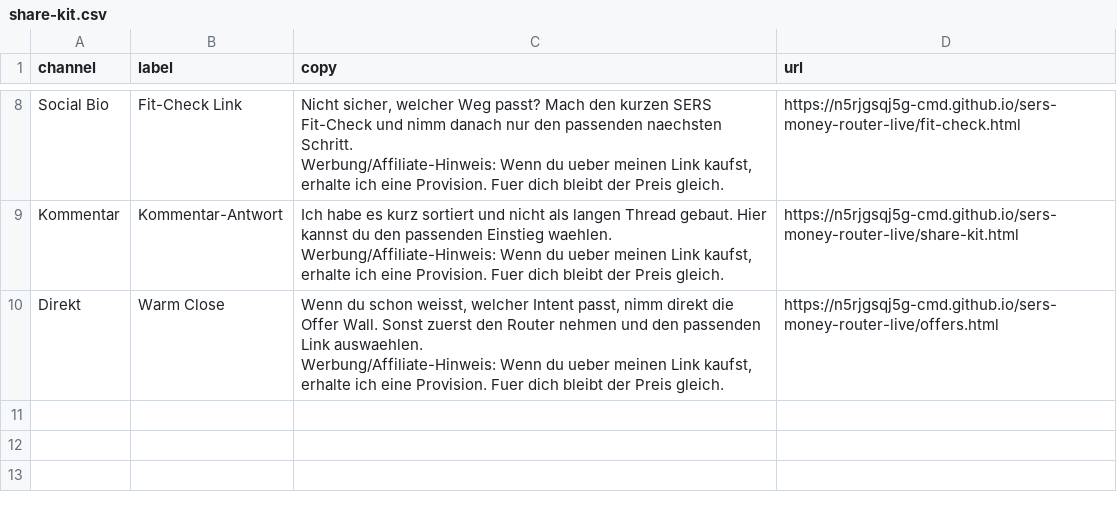
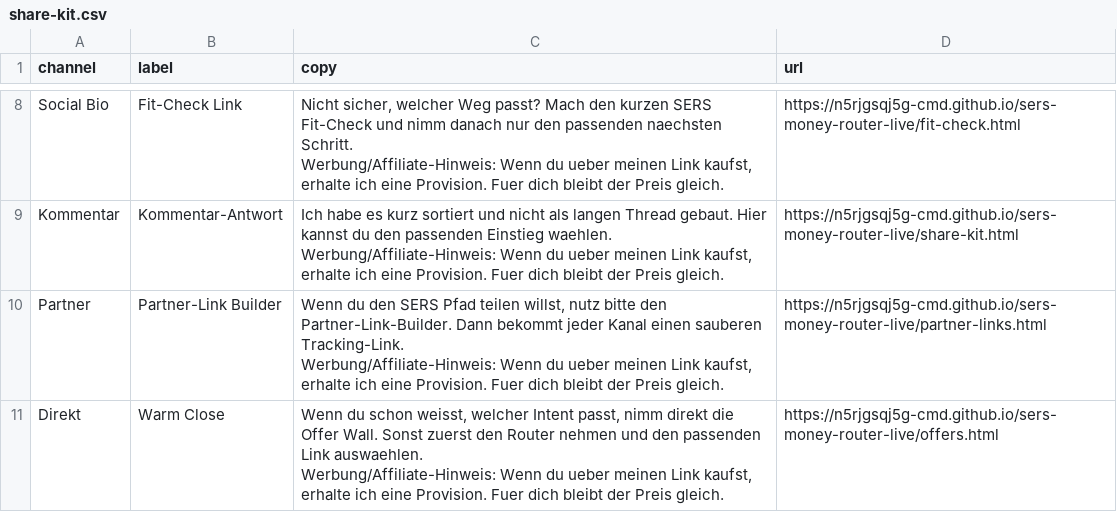
Before and after one commit to n5rjgsqj5g-cmd/sers-money-router-live, a CSV file: share-kit.csv, drawn as a sheet; only a part is shown, gaps mark what is left out.

Commit message:
Add partner link builder

```diff
--- a/share-kit.csv
+++ b/share-kit.csv
@@ -25,2 +25,5 @@ Werbung/Affiliate-Hinweis: Wenn du ueber meinen Link kaufst, erhalte ich eine Pr
 Werbung/Affiliate-Hinweis: Wenn du ueber meinen Link kaufst, erhalte ich eine Provision. Fuer dich bleibt der Preis gleich.","https://n5rjgsqj5g-cmd.github.io/sers-money-router-live/share-kit.html"
+"Partner","Partner-Link Builder","Wenn du den SERS Pfad teilen willst, nutz bitte den Partner-Link-Builder. Dann bekommt jeder Kanal einen sauberen Tracking-Link.
+
+Werbung/Affiliate-Hinweis: Wenn du ueber meinen Link kaufst, erhalte ich eine Provision. Fuer dich bleibt der Preis gleich.","https://n5rjgsqj5g-cmd.github.io/sers-money-router-live/partner-links.html"
 "Direkt","Warm Close","Wenn du schon weisst, welcher Intent passt, nimm direkt die Offer Wall. Sonst zuerst den Router nehmen und den passenden Link auswaehlen.
```
Also changed, not shown: 7 other files.
